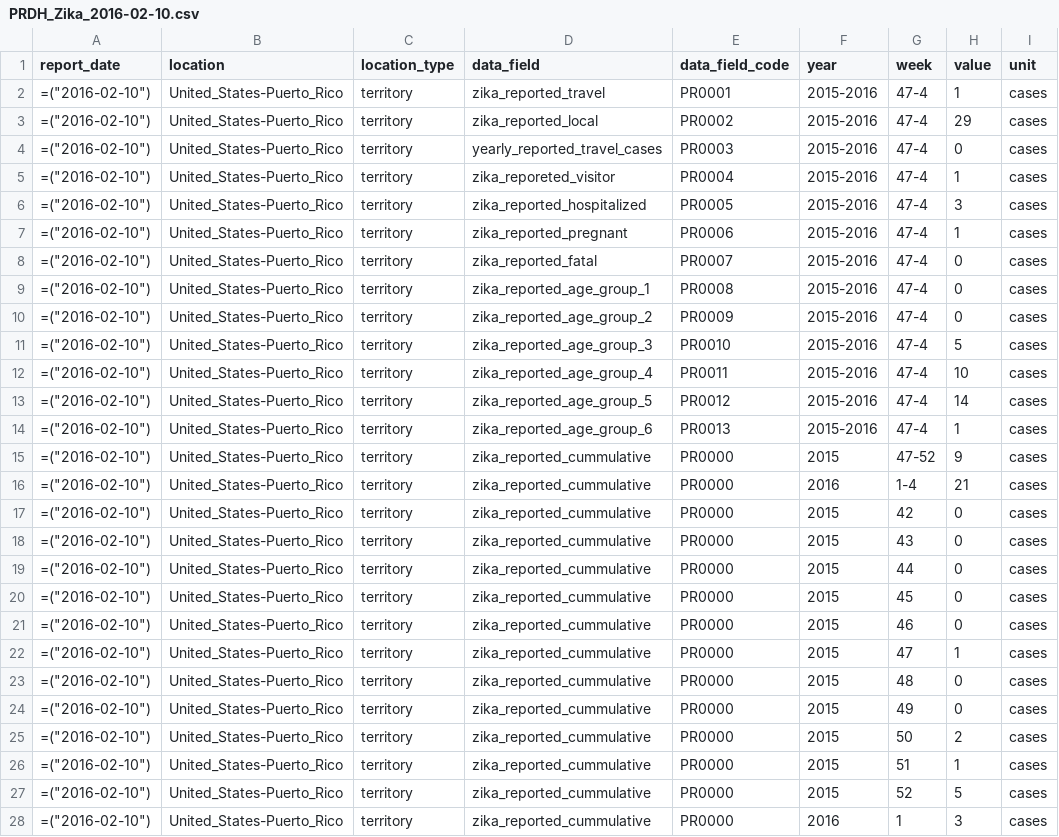
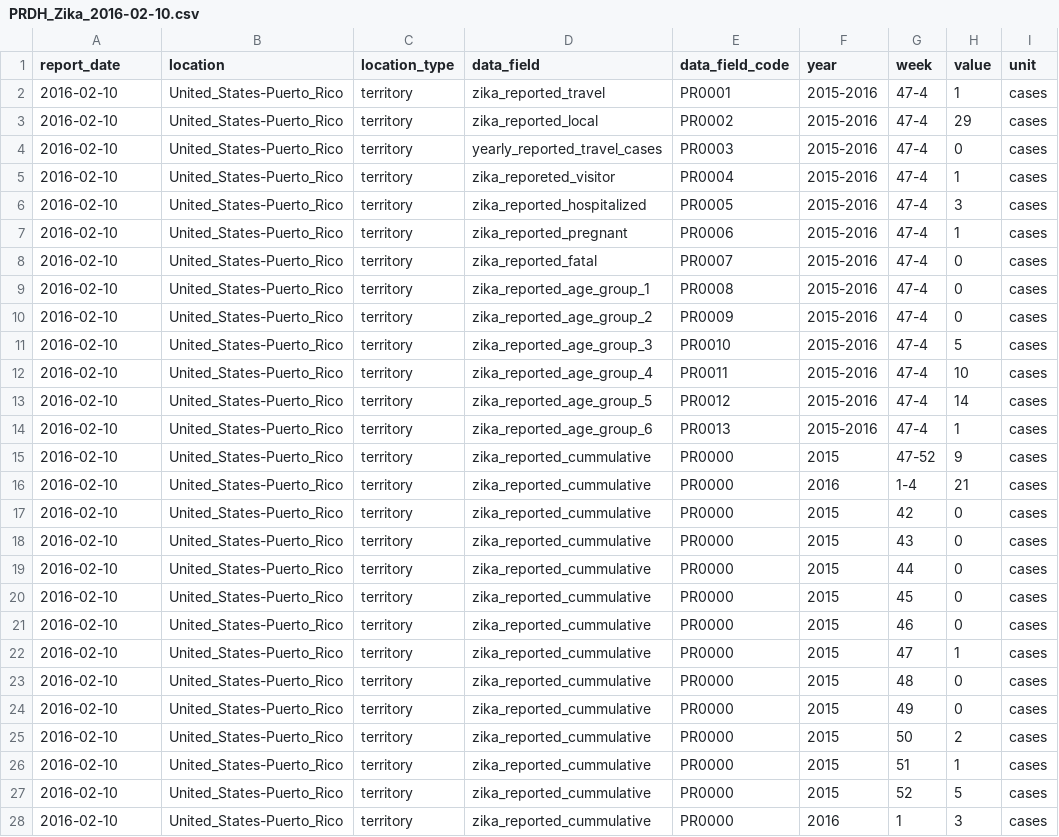
Before and after one commit to UPRRP-ZIKA/zika, a CSV file: Puerto-Rico/PRDH_Arbovirus/data/PRDH_Zika_2016-02-10.csv, drawn as a sheet; only a part is shown; the diff covers the shown part only.

Commit message:
Update PRDH_Zika_2016-02-10.csv

```diff
--- a/Puerto-Rico/PRDH_Arbovirus/data/PRDH_Zika_2016-02-10.csv
+++ b/Puerto-Rico/PRDH_Arbovirus/data/PRDH_Zika_2016-02-10.csv
@@ -1,28 +1,28 @@
 report_date,location,location_type,data_field,data_field_code,year,week,value,unit
-"=(""2016-02-10"")",United_States-Puerto_Rico,territory,zika_reported_travel,PR0001,2015-2016,47-4,1,cases
-"=(""2016-02-10"")",United_States-Puerto_Rico,territory,zika_reported_local,PR0002,2015-2016,47-4,29,cases
-"=(""2016-02-10"")",United_States-Puerto_Rico,territory,yearly_reported_travel_cases,PR0003,2015-2016,47-4,0,cases
-"=(""2016-02-10"")",United_States-Puerto_Rico,territory,zika_reporeted_visitor,PR0004,2015-2016,47-4,1,cases
-"=(""2016-02-10"")",United_States-Puerto_Rico,territory,zika_reported_hospitalized,PR0005,2015-2016,47-4,3,cases
-"=(""2016-02-10"")",United_States-Puerto_Rico,territory,zika_reported_pregnant,PR0006,2015-2016,47-4,1,cases
-"=(""2016-02-10"")",United_States-Puerto_Rico,territory,zika_reported_fatal,PR0007,2015-2016,47-4,0,cases
-"=(""2016-02-10"")",United_States-Puerto_Rico,territory,zika_reported_age_group_1,PR0008,2015-2016,47-4,0,cases
-"=(""2016-02-10"")",United_States-Puerto_Rico,territory,zika_reported_age_group_2,PR0009,2015-2016,47-4,0,cases
-"=(""2016-02-10"")",United_States-Puerto_Rico,territory,zika_reported_age_group_3,PR0010,2015-2016,47-4,5,cases
-"=(""2016-02-10"")",United_States-Puerto_Rico,territory,zika_reported_age_group_4,PR0011,2015-2016,47-4,10,cases
-"=(""2016-02-10"")",United_States-Puerto_Rico,territory,zika_reported_age_group_5,PR0012,2015-2016,47-4,14,cases
-"=(""2016-02-10"")",United_States-Puerto_Rico,territory,zika_reported_age_group_6,PR0013,2015-2016,47-4,1,cases
-"=(""2016-02-10"")",United_States-Puerto_Rico,territory,zika_reported_cummulative,PR0000,2015,47-52,9,cases
-"=(""2016-02-10"")",United_States-Puerto_Rico,territory,zika_reported_cummulative,PR0000,2016,1-4,21,cases
-"=(""2016-02-10"")",United_States-Puerto_Rico,territory,zika_reported_cummulative,PR0000,2015,42,0,cases
-"=(""2016-02-10"")",United_States-Puerto_Rico,territory,zika_reported_cummulative,PR0000,2015,43,0,cases
-"=(""2016-02-10"")",United_States-Puerto_Rico,territory,zika_reported_cummulative,PR0000,2015,44,0,cases
-"=(""2016-02-10"")",United_States-Puerto_Rico,territory,zika_reported_cummulative,PR0000,2015,45,0,cases
-"=(""2016-02-10"")",United_States-Puerto_Rico,territory,zika_reported_cummulative,PR0000,2015,46,0,cases
-"=(""2016-02-10"")",United_States-Puerto_Rico,territory,zika_reported_cummulative,PR0000,2015,47,1,cases
-"=(""2016-02-10"")",United_States-Puerto_Rico,territory,zika_reported_cummulative,PR0000,2015,48,0,cases
-"=(""2016-02-10"")",United_States-Puerto_Rico,territory,zika_reported_cummulative,PR0000,2015,49,0,cases
-"=(""2016-02-10"")",United_States-Puerto_Rico,territory,zika_reported_cummulative,PR0000,2015,50,2,cases
-"=(""2016-02-10"")",United_States-Puerto_Rico,territory,zika_reported_cummulative,PR0000,2015,51,1,cases
-"=(""2016-02-10"")",United_States-Puerto_Rico,territory,zika_reported_cummulative,PR0000,2015,52,5,cases
-"=(""2016-02-10"")",United_States-Puerto_Rico,territory,zika_reported_cummulative,PR0000,2016,1,3,cases
+2016-02-10,United_States-Puerto_Rico,territory,zika_reported_travel,PR0001,2015-2016,47-4,1,cases
+2016-02-10,United_States-Puerto_Rico,territory,zika_reported_local,PR0002,2015-2016,47-4,29,cases
+2016-02-10,United_States-Puerto_Rico,territory,yearly_reported_travel_cases,PR0003,2015-2016,47-4,0,cases
+2016-02-10,United_States-Puerto_Rico,territory,zika_reporeted_visitor,PR0004,2015-2016,47-4,1,cases
+2016-02-10,United_States-Puerto_Rico,territory,zika_reported_hospitalized,PR0005,2015-2016,47-4,3,cases
+2016-02-10,United_States-Puerto_Rico,territory,zika_reported_pregnant,PR0006,2015-2016,47-4,1,cases
+2016-02-10,United_States-Puerto_Rico,territory,zika_reported_fatal,PR0007,2015-2016,47-4,0,cases
+2016-02-10,United_States-Puerto_Rico,territory,zika_reported_age_group_1,PR0008,2015-2016,47-4,0,cases
+2016-02-10,United_States-Puerto_Rico,territory,zika_reported_age_group_2,PR0009,2015-2016,47-4,0,cases
+2016-02-10,United_States-Puerto_Rico,territory,zika_reported_age_group_3,PR0010,2015-2016,47-4,5,cases
+2016-02-10,United_States-Puerto_Rico,territory,zika_reported_age_group_4,PR0011,2015-2016,47-4,10,cases
+2016-02-10,United_States-Puerto_Rico,territory,zika_reported_age_group_5,PR0012,2015-2016,47-4,14,cases
+2016-02-10,United_States-Puerto_Rico,territory,zika_reported_age_group_6,PR0013,2015-2016,47-4,1,cases
+2016-02-10,United_States-Puerto_Rico,territory,zika_reported_cummulative,PR0000,2015,47-52,9,cases
+2016-02-10,United_States-Puerto_Rico,territory,zika_reported_cummulative,PR0000,2016,1-4,21,cases
+2016-02-10,United_States-Puerto_Rico,territory,zika_reported_cummulative,PR0000,2015,42,0,cases
+2016-02-10,United_States-Puerto_Rico,territory,zika_reported_cummulative,PR0000,2015,43,0,cases
+2016-02-10,United_States-Puerto_Rico,territory,zika_reported_cummulative,PR0000,2015,44,0,cases
+2016-02-10,United_States-Puerto_Rico,territory,zika_reported_cummulative,PR0000,2015,45,0,cases
+2016-02-10,United_States-Puerto_Rico,territory,zika_reported_cummulative,PR0000,2015,46,0,cases
+2016-02-10,United_States-Puerto_Rico,territory,zika_reported_cummulative,PR0000,2015,47,1,cases
+2016-02-10,United_States-Puerto_Rico,territory,zika_reported_cummulative,PR0000,2015,48,0,cases
+2016-02-10,United_States-Puerto_Rico,territory,zika_reported_cummulative,PR0000,2015,49,0,cases
+2016-02-10,United_States-Puerto_Rico,territory,zika_reported_cummulative,PR0000,2015,50,2,cases
+2016-02-10,United_States-Puerto_Rico,territory,zika_reported_cummulative,PR0000,2015,51,1,cases
+2016-02-10,United_States-Puerto_Rico,territory,zika_reported_cummulative,PR0000,2015,52,5,cases
+2016-02-10,United_States-Puerto_Rico,territory,zika_reported_cummulative,PR0000,2016,1,3,cases
```
Also changed, not shown: 3 edited cells elsewhere in this file.
